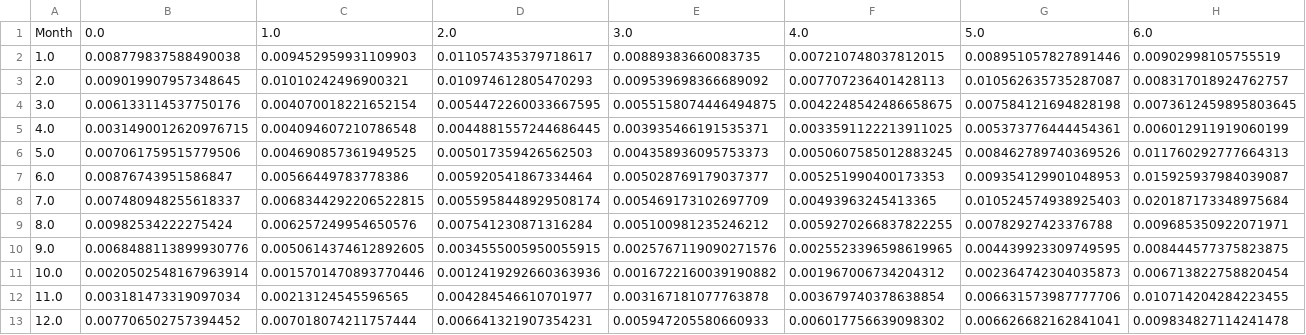
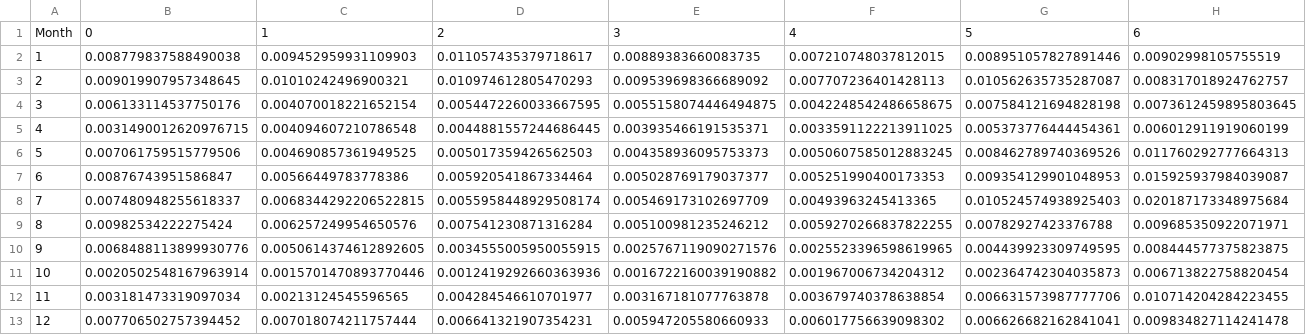
Before and after one commit to ujohn33/Predict-Optimize-Revise, a CSV file: data/variance_hour_month.csv, drawn as a sheet; only a part is shown; removed rows and columns are numbered as before the commit, all else as after; rows hold the shown columns only; the diff names each change by its address in the sheet, - before the commit and + after, or states it on an @@ line.

Commit message:
point_variance

```diff
--- a/data/variance_hour_month.csv
+++ b/data/variance_hour_month.csv
-row 1: Month | 0.0 | 1.0 | 2.0 | 3.0 | 4.0 | 5.0 | 6.0
+row 1: Month | 0 | 1 | 2 | 3 | 4 | 5 | 6
-A2: 1.0
+A2: 1
-A3: 2.0
+A3: 2
-A4: 3.0
+A4: 3
-A5: 4.0
+A5: 4
-A6: 5.0
+A6: 5
-A7: 6.0
+A7: 6
-A8: 7.0
+A8: 7
-A9: 8.0
+A9: 8
-A10: 9.0
+A10: 9
-A11: 10.0
+A11: 10
-A12: 11.0
+A12: 11
-A13: 12.0
+A13: 12
```
Also changed, not shown: 3 other files.
